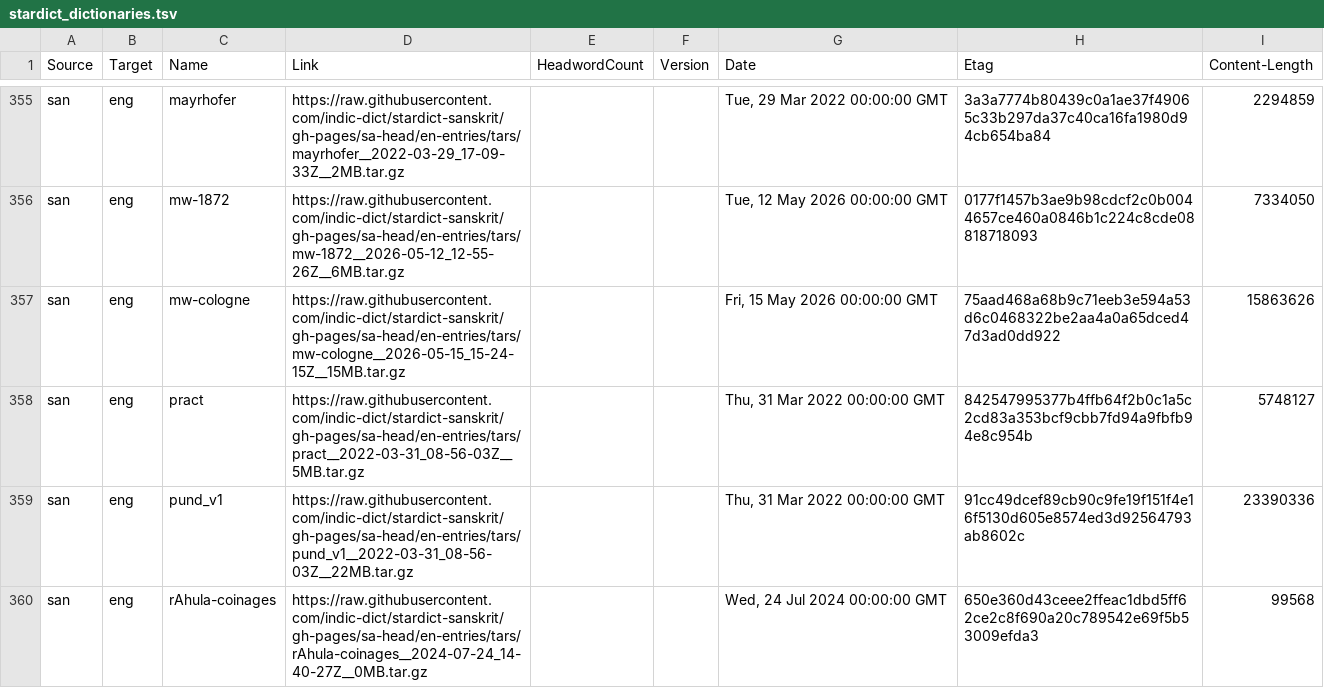
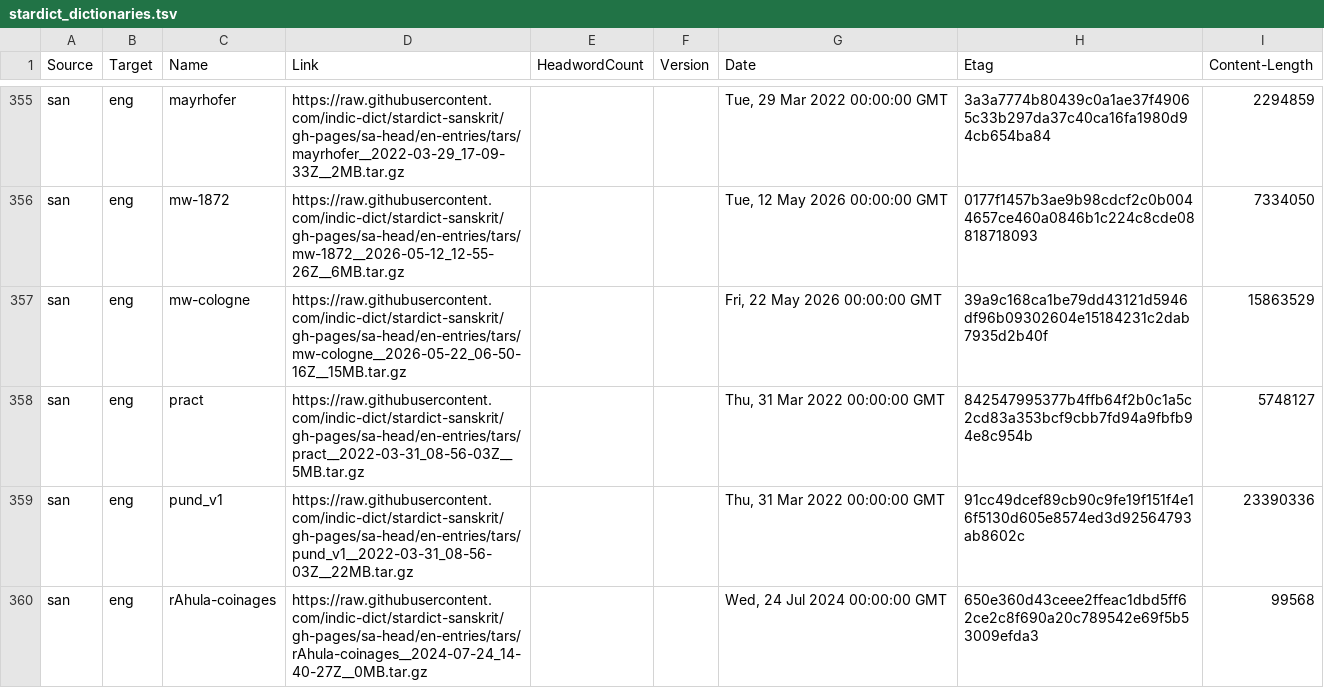
Before and after one commit to drdhaval2785/Stardict-lists, a TSV file: stardict_dictionaries.tsv, drawn as a sheet; only a part is shown, gaps mark what is left out; the diff covers the shown part only.

Commit message:
regen as of 2026-05-22

```diff
--- a/stardict_dictionaries.tsv
+++ b/stardict_dictionaries.tsv
@@ -356,3 +356,3 @@ san	eng	mayrhofer	https://raw.githubusercontent.com/indic-dict/stardict-sanskrit
 san	eng	mw-1872	https://raw.githubusercontent.com/indic-dict/stardict-sanskrit/gh-pages/sa-head/en-entries/tars/mw-1872__2026-05-12_12-55-26Z__6MB.tar.gz			Tue, 12 May 2026 00:00:00 GMT	0177f1457b3ae9b98cdcf2c0b0044657ce460a0846b1c224c8cde08818718093	7334050
-san	eng	mw-cologne	https://raw.githubusercontent.com/indic-dict/stardict-sanskrit/gh-pages/sa-head/en-entries/tars/mw-cologne__2026-05-15_15-24-15Z__15MB.tar.gz			Fri, 15 May 2026 00:00:00 GMT	75aad468a68b9c71eeb3e594a53d6c0468322be2aa4a0a65dced47d3ad0dd922	15863626
+san	eng	mw-cologne	https://raw.githubusercontent.com/indic-dict/stardict-sanskrit/gh-pages/sa-head/en-entries/tars/mw-cologne__2026-05-22_06-50-16Z__15MB.tar.gz			Fri, 22 May 2026 00:00:00 GMT	39a9c168ca1be79dd43121d5946df96b09302604e15184231c2dab7935d2b40f	15863529
 san	eng	pract	https://raw.githubusercontent.com/indic-dict/stardict-sanskrit/gh-pages/sa-head/en-entries/tars/pract__2022-03-31_08-56-03Z__5MB.tar.gz			Thu, 31 Mar 2022 00:00:00 GMT	842547995377b4ffb64f2b0c1a5c2cd83a353bcf9cbb7fd94a9fbfb94e8c954b	5748127
```
Also changed, not shown: 8 edited cells elsewhere in this file.
